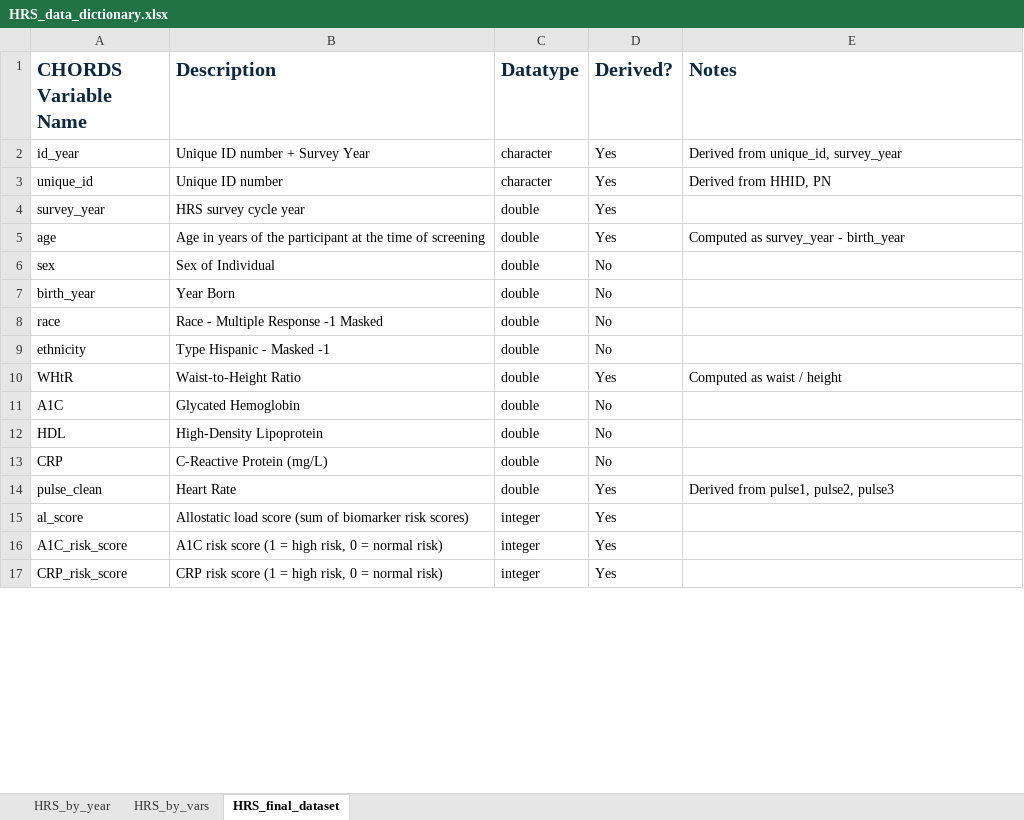
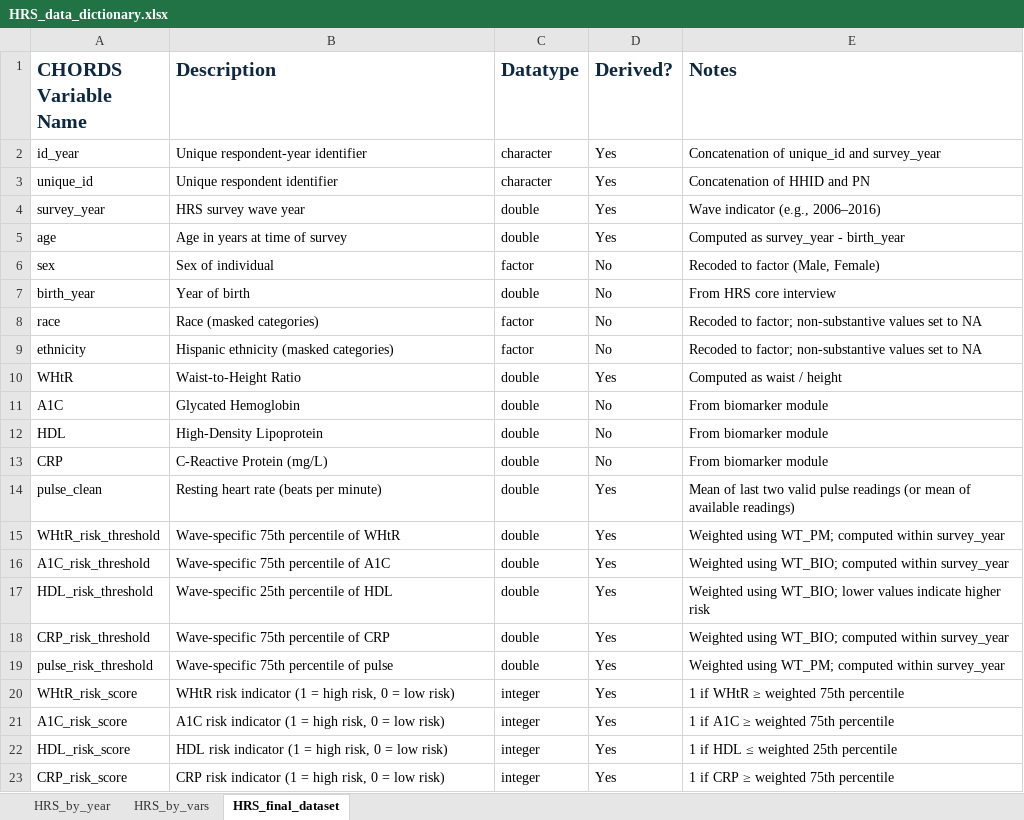
Before and after one commit to CHORDSLab/Allostatic-over-Load-Repository, an Excel workbook: HRS/HRS_data_dictionary.xlsx, sheet HRS_final_dataset, drawn as a sheet; only a part is shown; values as stored, in another font and other column widths than the file's, no borders; removed rows and columns are numbered as before the commit, all else as after; the diff covers the shown part only; the diff names each change by its address in the sheet, - before the commit and + after, or states it on an @@ line.

Commit message:
v2.0.0 – Weighted threshold implementation for NHANES and HRS

```diff
--- a/HRS/HRS_data_dictionary.xlsx (sheet HRS_final_dataset)
+++ b/HRS/HRS_data_dictionary.xlsx (sheet HRS_final_dataset)
-B2 (Description): Unique ID number + Survey Year
+B2 (Description): Unique respondent-year identifier
-E2 (Notes): Derived from unique_id, survey_year
+E2 (Notes): Concatenation of unique_id and survey_year
-B3 (Description): Unique ID number
+B3 (Description): Unique respondent identifier
-E3 (Notes): Derived from HHID, PN
+E3 (Notes): Concatenation of HHID and PN
-B4 (Description): HRS survey cycle year
+B4 (Description): HRS survey wave year
-E4 (Notes): (empty)
+E4 (Notes): Wave indicator (e.g., 2006–2016)
-B5 (Description): Age in years of the participant at the time of screening
+B5 (Description): Age in years at time of survey
-B6 (Description): Sex of Individual
+B6 (Description): Sex of individual
-C6 (Datatype): double
+C6 (Datatype): factor
-E6 (Notes): (empty)
+E6 (Notes): Recoded to factor (Male, Female)
-B7 (Description): Year Born
+B7 (Description): Year of birth
-E7 (Notes): (empty)
+E7 (Notes): From HRS core interview
-B8 (Description): Race - Multiple Response -1 Masked
+B8 (Description): Race (masked categories)
-C8:C9 (Datatype): double
+C8:C9 (Datatype): factor
-E8:E9 (Notes): (empty)
+E8:E9 (Notes): Recoded to factor; non-substantive values set to NA
-B9 (Description): Type Hispanic - Masked -1
+B9 (Description): Hispanic ethnicity (masked categories)
-E11:E13 (Notes): (empty)
+E11:E13 (Notes): From biomarker module
-B14 (Description): Heart Rate
+B14 (Description): Resting heart rate (beats per minute)
-E14 (Notes): Derived from pulse1, pulse2, pulse3
+E14 (Notes): Mean of last two valid pulse readings (or mean of available readings)
-row 15: al_score | Allostatic load score (sum of biomarker risk scores) | integer | Yes
+row 15: WHtR_risk_threshold | Wave-specific 75th percentile of WHtR | double | Yes | Weighted using WT_PM; computed within survey_year
+row 16: A1C_risk_threshold | Wave-specific 75th percentile of A1C | double | Yes | Weighted using WT_BIO; computed within survey_year
+row 17: HDL_risk_threshold | Wave-specific 25th percentile of HDL | double | Yes | Weighted using WT_BIO; lower values indicate higher risk
+row 18: CRP_risk_threshold | Wave-specific 75th percentile of CRP | double | Yes | Weighted using WT_BIO; computed within survey_year
+row 19: pulse_risk_threshold | Wave-specific 75th percentile of pulse | double | Yes | Weighted using WT_PM; computed within survey_year
+row 20: WHtR_risk_score | WHtR risk indicator (1 = high risk, 0 = low risk) | integer | Yes | 1 if WHtR ≥ weighted 75th percentile
-B21 (Description): A1C risk score (1 = high risk, 0 = normal risk)
+B21 (Description): A1C risk indicator (1 = high risk, 0 = low risk)
-E21 (Notes): (empty)
+E21 (Notes): 1 if A1C ≥ weighted 75th percentile
+row 22: HDL_risk_score | HDL risk indicator (1 = high risk, 0 = low risk) | integer | Yes | 1 if HDL ≤ weighted 25th percentile
-B23 (Description): CRP risk score (1 = high risk, 0 = normal risk)
+B23 (Description): CRP risk indicator (1 = high risk, 0 = low risk)
-E23 (Notes): (empty)
+E23 (Notes): 1 if CRP ≥ weighted 75th percentile
```
Also changed, not shown: 7 added rows, 2 removed rows and 5 edited cells elsewhere in this sheet, sheet HRS_by_year, sheet HRS_by_vars, NHANES/NHANES_data_dictionary.xlsx, 9 other files.
